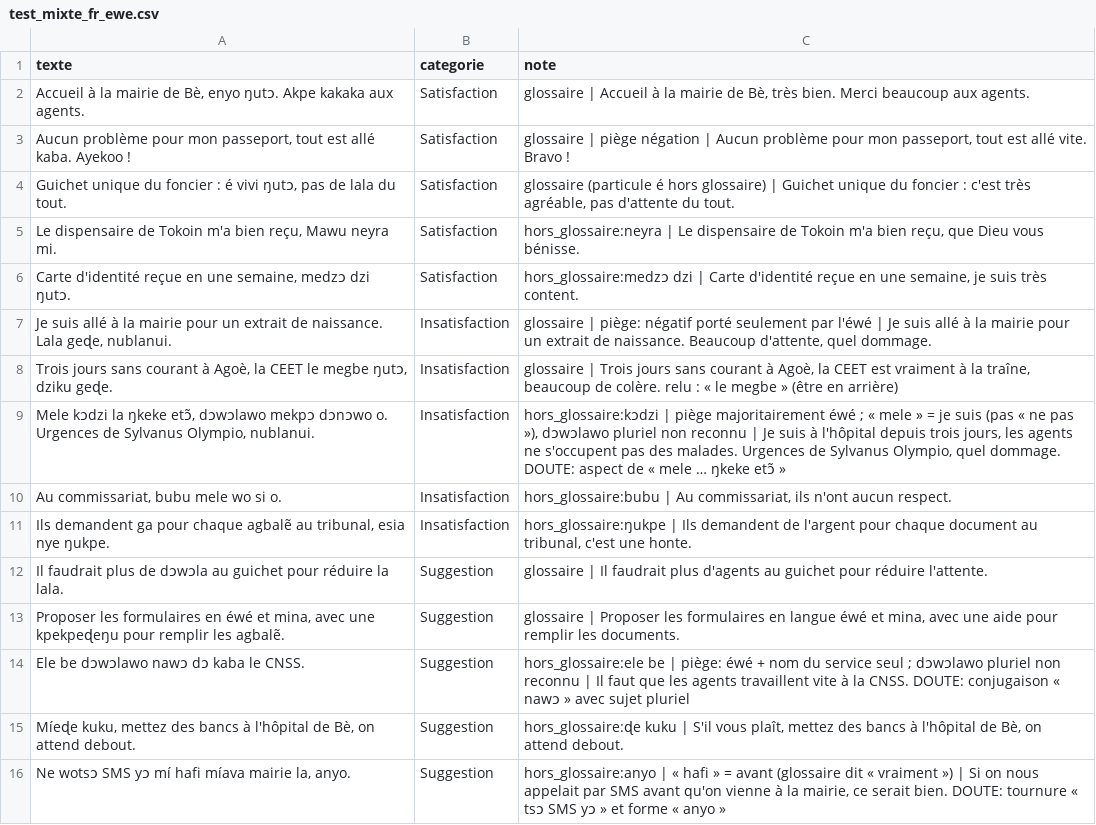
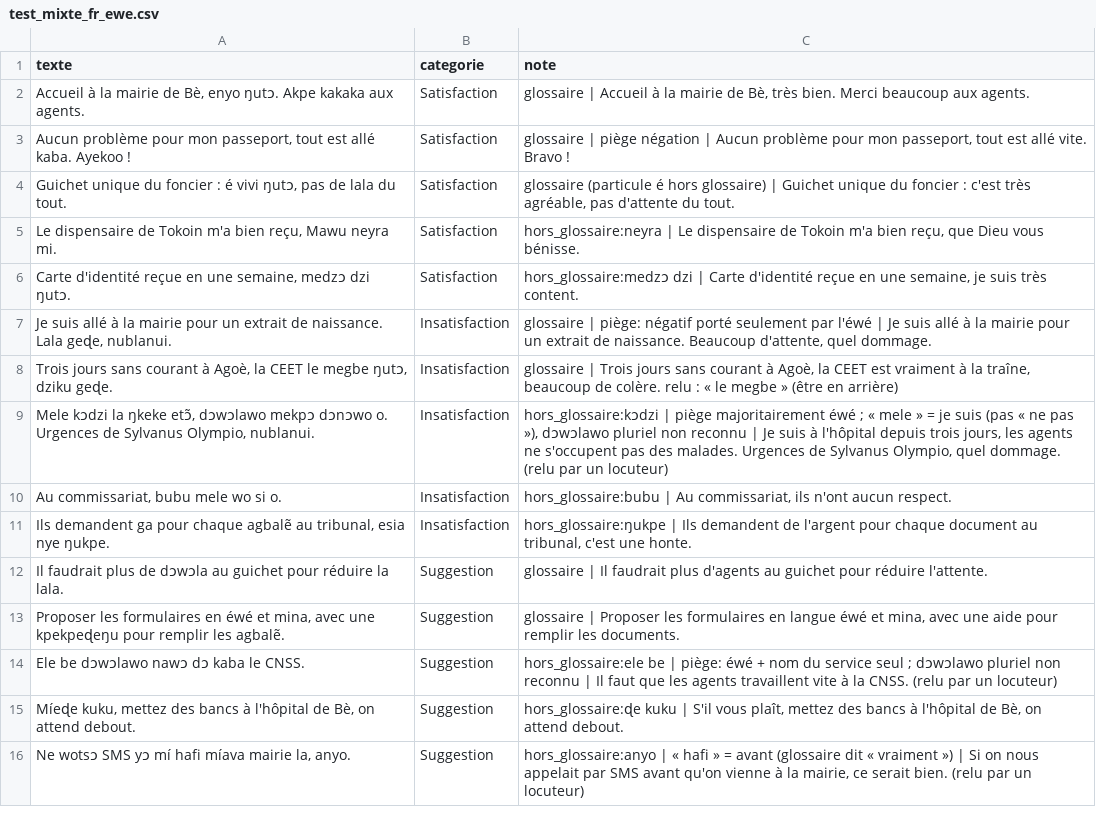
Before and after one commit to JosherenPro/afriklang-nlp-citizen-feedback, a CSV file: test_mixte_fr_ewe.csv, drawn as a sheet.

Commit message:
Revue finale : CV CamemBERT sur plis appariés, textes de déploiement et glossaire à jour

```diff
--- a/test_mixte_fr_ewe.csv
+++ b/test_mixte_fr_ewe.csv
@@ -8,3 +8,3 @@ texte,categorie,note
 "Trois jours sans courant à Agoè, la CEET le megbe ŋutɔ, dziku geɖe.",Insatisfaction,"glossaire | Trois jours sans courant à Agoè, la CEET est vraiment à la traîne, beaucoup de colère. relu : « le megbe » (être en arrière)"
-"Mele kɔdzi la ŋkeke etɔ̃, dɔwɔlawo mekpɔ dɔnɔwo o. Urgences de Sylvanus Olympio, nublanui.",Insatisfaction,"hors_glossaire:kɔdzi | piège majoritairement éwé ; « mele » = je suis (pas « ne pas »), dɔwɔlawo pluriel non reconnu | Je suis à l'hôpital depuis trois jours, les agents ne s'occupent pas des malades. Urgences de Sylvanus Olympio, quel dommage. DOUTE: aspect de « mele … ŋkeke etɔ̃ »"
+"Mele kɔdzi la ŋkeke etɔ̃, dɔwɔlawo mekpɔ dɔnɔwo o. Urgences de Sylvanus Olympio, nublanui.",Insatisfaction,"hors_glossaire:kɔdzi | piège majoritairement éwé ; « mele » = je suis (pas « ne pas »), dɔwɔlawo pluriel non reconnu | Je suis à l'hôpital depuis trois jours, les agents ne s'occupent pas des malades. Urgences de Sylvanus Olympio, quel dommage. (relu par un locuteur)"
 "Au commissariat, bubu mele wo si o.",Insatisfaction,"hors_glossaire:bubu | Au commissariat, ils n'ont aucun respect."
@@ -13,4 +13,4 @@ Il faudrait plus de dɔwɔla au guichet pour réduire la lala.,Suggestion,glossa
 "Proposer les formulaires en éwé et mina, avec une kpekpeɖeŋu pour remplir les agbalẽ.",Suggestion,"glossaire | Proposer les formulaires en langue éwé et mina, avec une aide pour remplir les documents."
-Ele be dɔwɔlawo nawɔ dɔ kaba le CNSS.,Suggestion,hors_glossaire:ele be | piège: éwé + nom du service seul ; dɔwɔlawo pluriel non reconnu | Il faut que les agents travaillent vite à la CNSS. DOUTE: conjugaison « nawɔ » avec sujet pluriel
+Ele be dɔwɔlawo nawɔ dɔ kaba le CNSS.,Suggestion,hors_glossaire:ele be | piège: éwé + nom du service seul ; dɔwɔlawo pluriel non reconnu | Il faut que les agents travaillent vite à la CNSS. (relu par un locuteur)
 "Míeɖe kuku, mettez des bancs à l'hôpital de Bè, on attend debout.",Suggestion,"hors_glossaire:ɖe kuku | S'il vous plaît, mettez des bancs à l'hôpital de Bè, on attend debout."
-"Ne wotsɔ SMS yɔ mí hafi míava mairie la, anyo.",Suggestion,"hors_glossaire:anyo | « hafi » = avant (glossaire dit « vraiment ») | Si on nous appelait par SMS avant qu'on vienne à la mairie, ce serait bien. DOUTE: tournure « tsɔ SMS yɔ » et forme « anyo »"
+"Ne wotsɔ SMS yɔ mí hafi míava mairie la, anyo.",Suggestion,"hors_glossaire:anyo | « hafi » = avant (glossaire dit « vraiment ») | Si on nous appelait par SMS avant qu'on vienne à la mairie, ce serait bien. (relu par un locuteur)"
```
Also changed, not shown: 4 other files.
